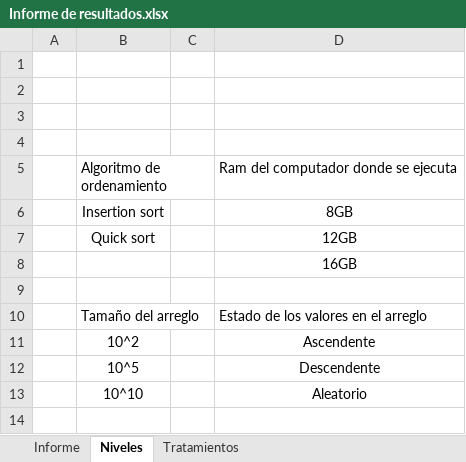
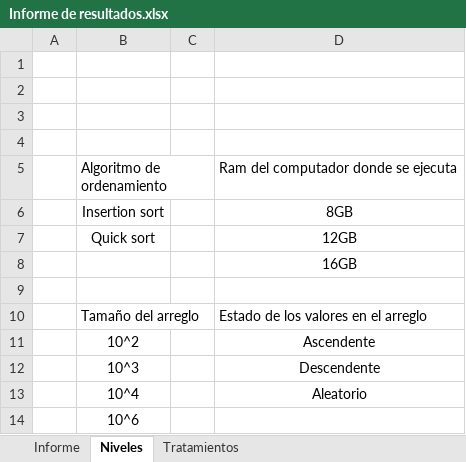
Before and after one commit to AleGarQ/SortExperimentsDesign, an Excel workbook: Documentacion/Informe de resultados.xlsx, sheet Niveles, drawn as a sheet; values as stored, in another font and other column widths than the file's, no borders; charts and pictures not drawn; the diff names each change by its address in the sheet, - before the commit and + after, or states it on an @@ line.

```diff
--- a/Documentacion/Informe de resultados.xlsx (sheet Niveles)
+++ b/Documentacion/Informe de resultados.xlsx (sheet Niveles)
-B12: 10^5
+B12: 10^3
-B13: 10^10
+B13: 10^4
+row 14:  | 10^6
```
Also changed, not shown: sheet Tratamientos, sheet Informe, 4 other files.
